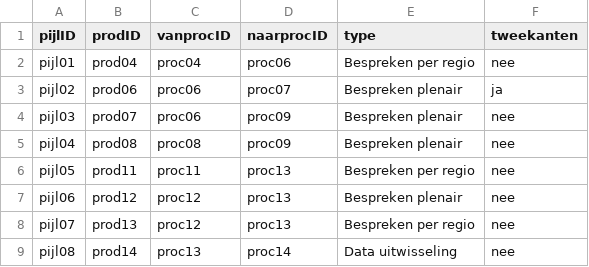
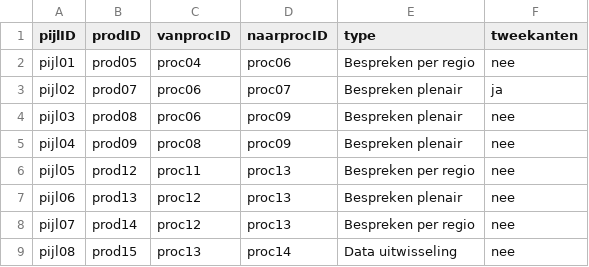
Before and after one commit to Climate-Adaptation-Services/rz-data, a CSV file: 20240110 dpzw_routekaart_pijlen_v1.csv, drawn as a sheet.

Commit message:
Update 20240110 dpzw_routekaart_pijlen_v1.csv

```diff
--- a/20240110 dpzw_routekaart_pijlen_v1.csv
+++ b/20240110 dpzw_routekaart_pijlen_v1.csv
@@ -1,9 +1,9 @@
 pijlID;prodID;vanprocID;naarprocID;type;tweekanten
-pijl01;prod04;proc04;proc06;Bespreken per regio;nee
-pijl02;prod06;proc06;proc07;Bespreken plenair;ja
-pijl03;prod07;proc06;proc09;Bespreken plenair;nee
-pijl04;prod08;proc08;proc09;Bespreken plenair;nee
-pijl05;prod11;proc11;proc13;Bespreken per regio;nee
-pijl06;prod12;proc12;proc13;Bespreken plenair;nee
-pijl07;prod13;proc12;proc13;Bespreken per regio;nee
-pijl08;prod14;proc13;proc14;Data uitwisseling;nee
+pijl01;prod05;proc04;proc06;Bespreken per regio;nee
+pijl02;prod07;proc06;proc07;Bespreken plenair;ja
+pijl03;prod08;proc06;proc09;Bespreken plenair;nee
+pijl04;prod09;proc08;proc09;Bespreken plenair;nee
+pijl05;prod12;proc11;proc13;Bespreken per regio;nee
+pijl06;prod13;proc12;proc13;Bespreken plenair;nee
+pijl07;prod14;proc12;proc13;Bespreken per regio;nee
+pijl08;prod15;proc13;proc14;Data uitwisseling;nee
```
